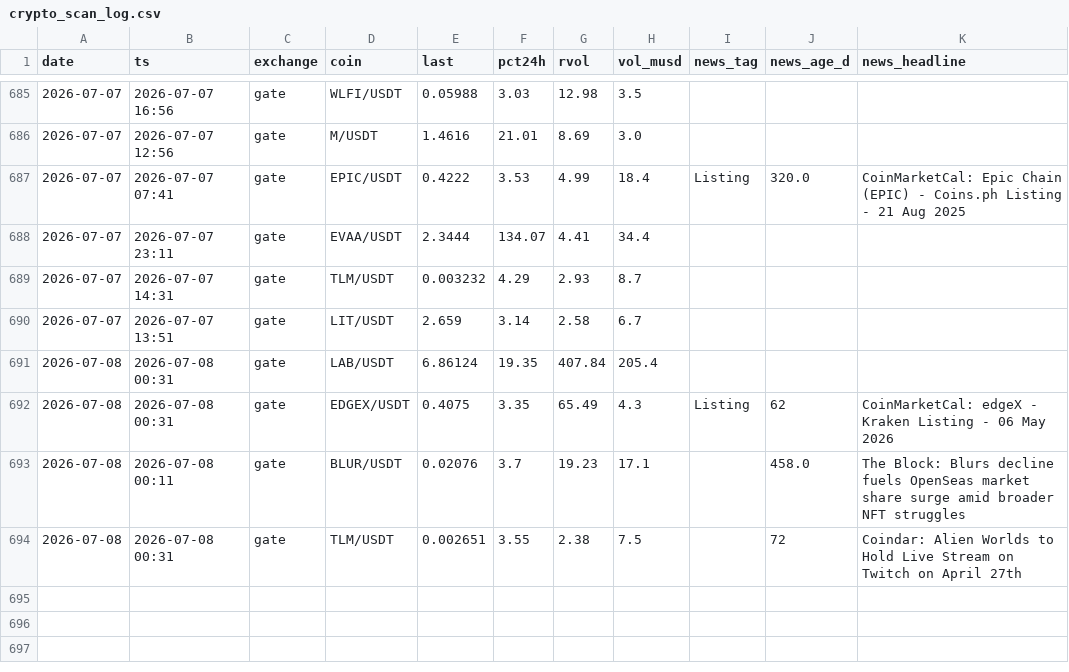
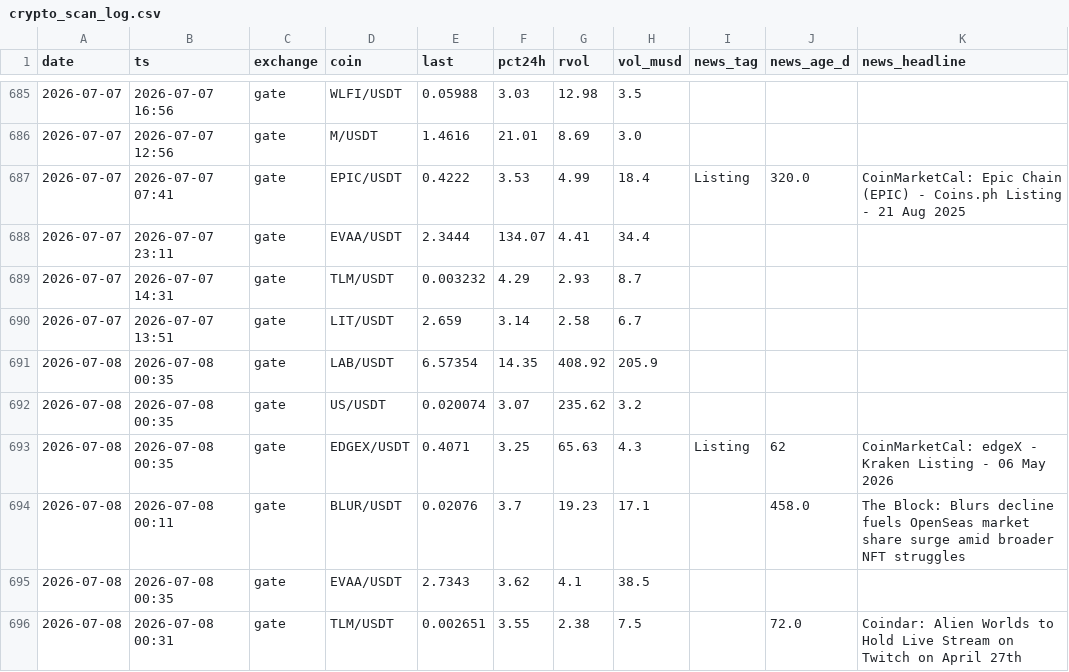
Before and after one commit to ChrisM001/scanner-site, a CSV file: crypto_scan_log.csv, drawn as a sheet; only a part is shown, gaps mark what is left out.

```diff
--- a/crypto_scan_log.csv
+++ b/crypto_scan_log.csv
@@ -690,5 +690,7 @@ date,ts,exchange,coin,last,pct24h,rvol,vol_musd,news_tag,news_age_d,news_headlin
 2026-07-07,2026-07-07 13:51,gate,LIT/USDT,2.659,3.14,2.58,6.7,,,
-2026-07-08,2026-07-08 00:31,gate,LAB/USDT,6.86124,19.35,407.84,205.4,,,
-2026-07-08,2026-07-08 00:31,gate,EDGEX/USDT,0.4075,3.35,65.49,4.3,Listing,62,CoinMarketCal: edgeX - Kraken Listing - 06 May 2026
+2026-07-08,2026-07-08 00:35,gate,LAB/USDT,6.57354,14.35,408.92,205.9,,,
+2026-07-08,2026-07-08 00:35,gate,US/USDT,0.020074,3.07,235.62,3.2,,,
+2026-07-08,2026-07-08 00:35,gate,EDGEX/USDT,0.4071,3.25,65.63,4.3,Listing,62,CoinMarketCal: edgeX - Kraken Listing - 06 May 2026
 2026-07-08,2026-07-08 00:11,gate,BLUR/USDT,0.02076,3.7,19.23,17.1,,458.0,The Block: Blurs decline fuels OpenSeas market share surge amid broader NFT struggles
-2026-07-08,2026-07-08 00:31,gate,TLM/USDT,0.002651,3.55,2.38,7.5,,72,Coindar: Alien Worlds to Hold Live Stream on Twitch on April 27th
+2026-07-08,2026-07-08 00:35,gate,EVAA/USDT,2.7343,3.62,4.1,38.5,,,
+2026-07-08,2026-07-08 00:31,gate,TLM/USDT,0.002651,3.55,2.38,7.5,,72.0,Coindar: Alien Worlds to Hold Live Stream on Twitch on April 27th
```
Also changed, not shown: 1 other file.
